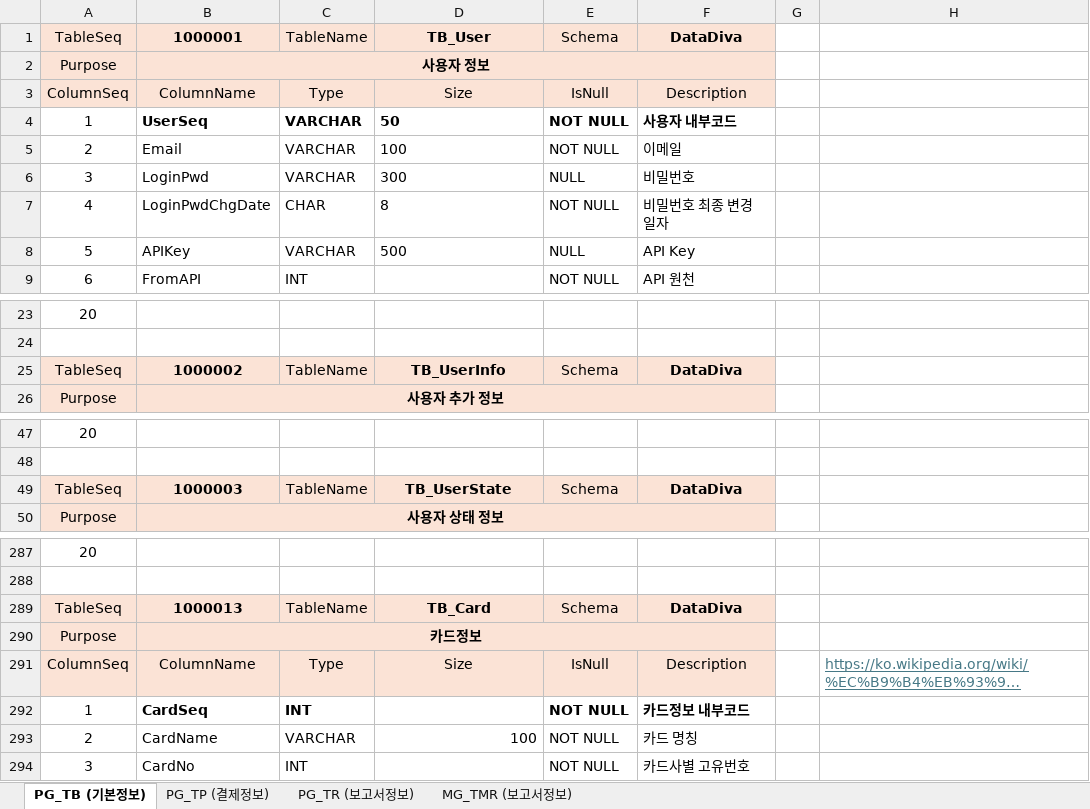
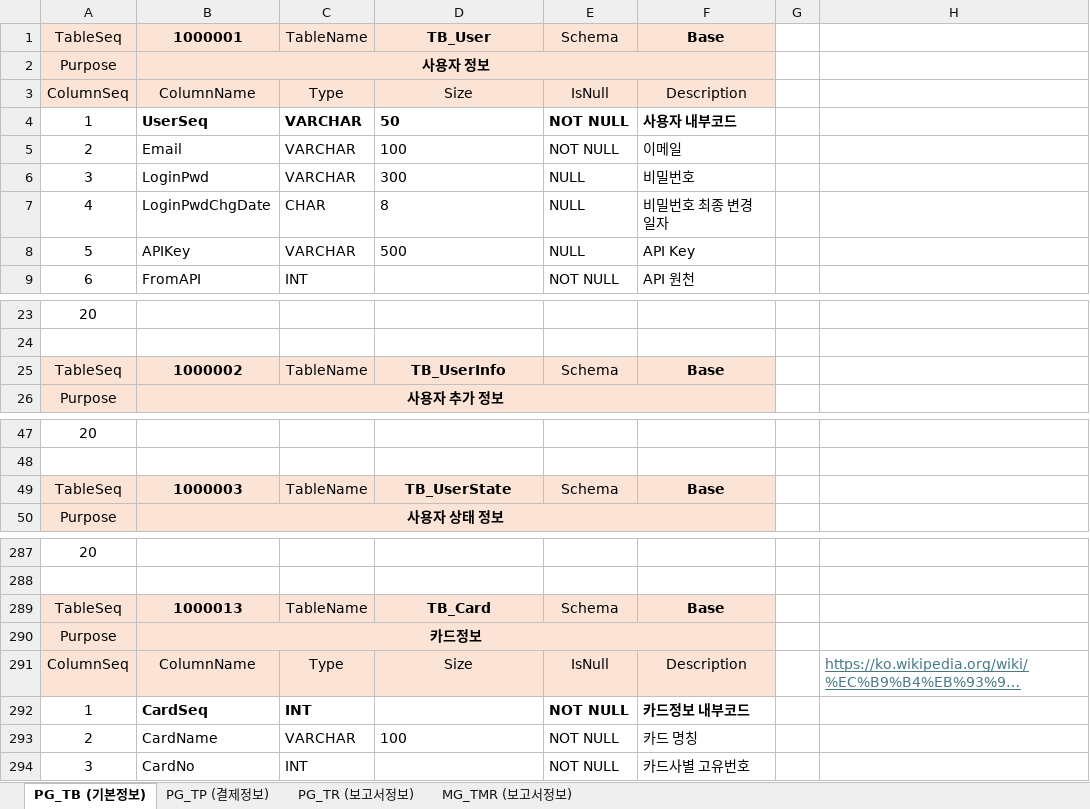
Before and after one commit to minjunjang94/DataDiva_Database, an Excel workbook: 2. 데이터 정의자료/테이블명세서.xlsx, sheet PG_TB (기본정보), drawn as a sheet; only a part is shown, gaps mark what is left out; long unchanged cells end in …; values as stored, in another font and other column widths than the file's, no borders; the diff covers the shown part only; the diff names each change by its address in the sheet, - before the commit and + after, or states it on an @@ line.

```diff
--- a/2. 데이터 정의자료/테이블명세서.xlsx (sheet PG_TB (기본정보))
+++ b/2. 데이터 정의자료/테이블명세서.xlsx (sheet PG_TB (기본정보))
-F1: DataDiva
+F1: Base
-E7: NOT NULL
+E7: NULL
-F25: DataDiva
+F25: Base
-F49: DataDiva
+F49: Base
-F289: DataDiva
+F289: Base
-D293 alignment: right
+D293 alignment: left
```
Also changed, not shown: 9 edited cells elsewhere in this sheet, sheet PG_TP (결제정보), sheet PG_TR (보고서정보), 16 other files.
